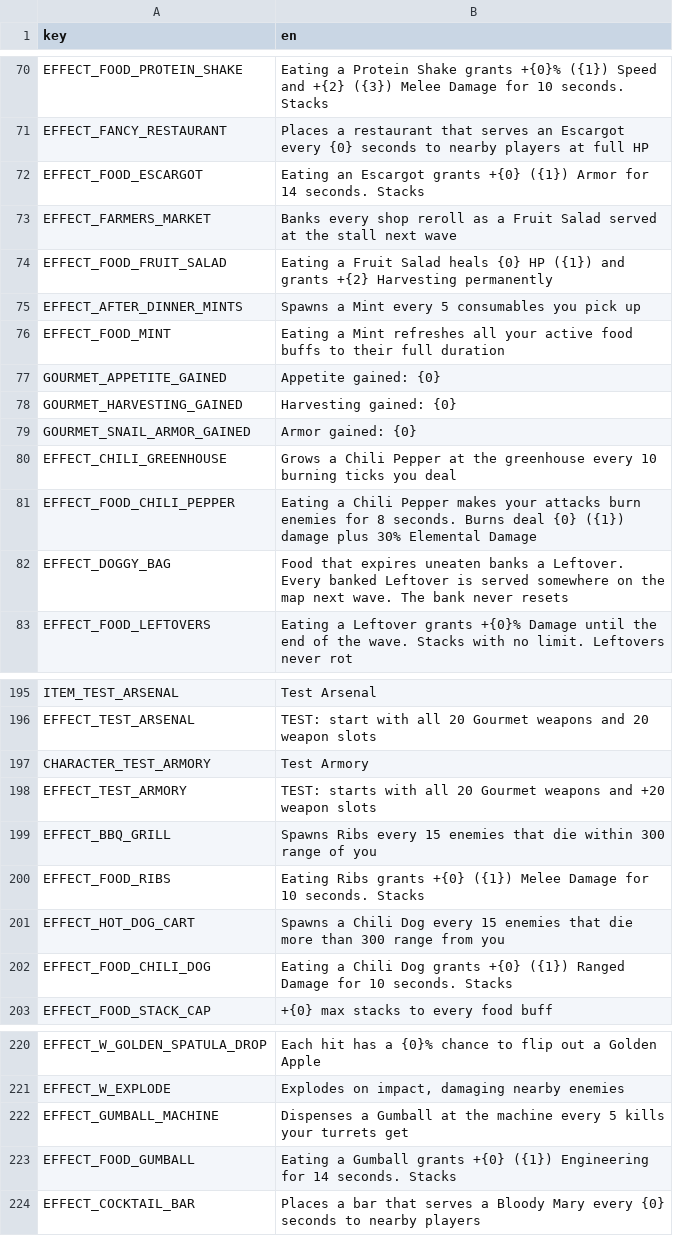
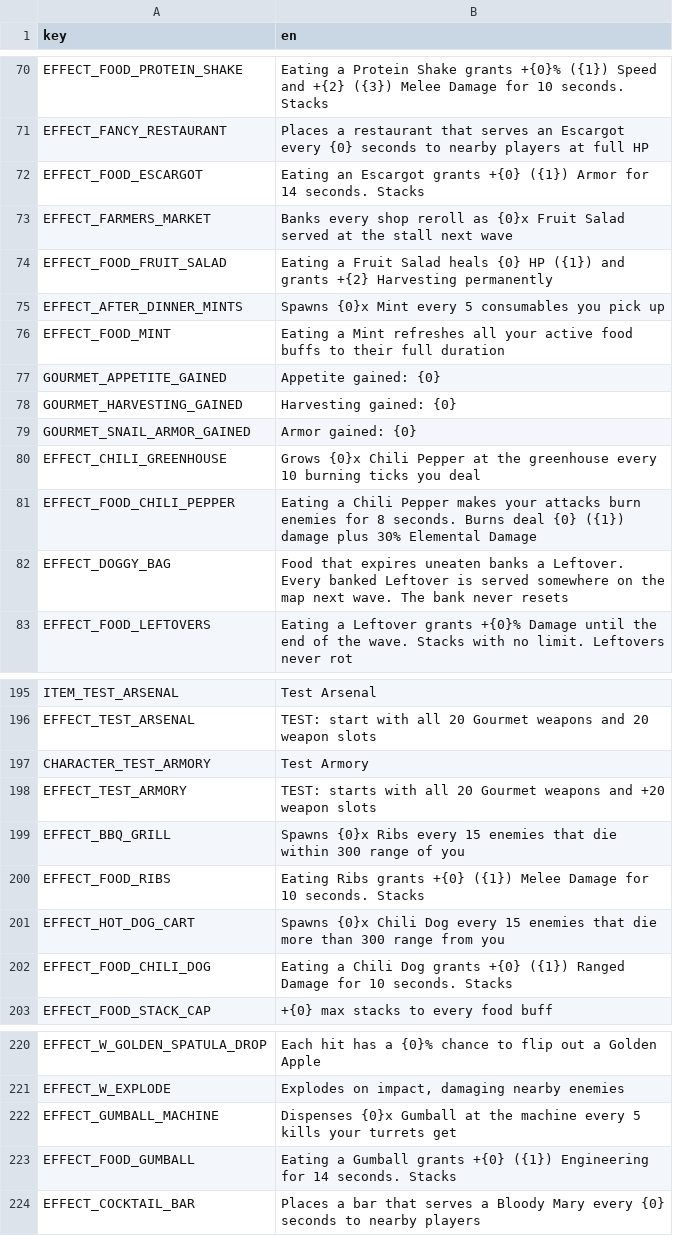
Before and after one commit to nicolassut/brotato-mods, a CSV file: game-src/items/custom/custom_translations.csv, drawn as a sheet; only a part is shown, gaps mark what is left out; the diff covers the shown part only.

```diff
--- a/game-src/items/custom/custom_translations.csv
+++ b/game-src/items/custom/custom_translations.csv
@@ -72,5 +72,5 @@ EFFECT_FANCY_RESTAURANT,Places a restaurant that serves an Escargot every {0} se
 EFFECT_FOOD_ESCARGOT,Eating an Escargot grants +{0} ({1}) Armor for 14 seconds. Stacks
-EFFECT_FARMERS_MARKET,Banks every shop reroll as a Fruit Salad served at the stall next wave
+EFFECT_FARMERS_MARKET,Banks every shop reroll as {0}x Fruit Salad served at the stall next wave
 EFFECT_FOOD_FRUIT_SALAD,Eating a Fruit Salad heals {0} HP ({1}) and grants +{2} Harvesting permanently
-EFFECT_AFTER_DINNER_MINTS,Spawns a Mint every 5 consumables you pick up
+EFFECT_AFTER_DINNER_MINTS,Spawns {0}x Mint every 5 consumables you pick up
 EFFECT_FOOD_MINT,Eating a Mint refreshes all your active food buffs to their full duration
@@ -79,3 +79,3 @@ GOURMET_HARVESTING_GAINED,Harvesting gained: {0}
 GOURMET_SNAIL_ARMOR_GAINED,Armor gained: {0}
-EFFECT_CHILI_GREENHOUSE,Grows a Chili Pepper at the greenhouse every 10 burning ticks you deal
+EFFECT_CHILI_GREENHOUSE,Grows {0}x Chili Pepper at the greenhouse every 10 burning ticks you deal
 EFFECT_FOOD_CHILI_PEPPER,Eating a Chili Pepper makes your attacks burn enemies for 8 seconds. Burns deal {0} ({1}) damage plus 30% Elemental Damage
@@ -198,5 +198,5 @@ CHARACTER_TEST_ARMORY,Test Armory
 EFFECT_TEST_ARMORY,TEST: starts with all 20 Gourmet weapons and +20 weapon slots
-EFFECT_BBQ_GRILL,Spawns Ribs every 15 enemies that die within 300 range of you
+EFFECT_BBQ_GRILL,Spawns {0}x Ribs every 15 enemies that die within 300 range of you
 EFFECT_FOOD_RIBS,Eating Ribs grants +{0} ({1}) Melee Damage for 10 seconds. Stacks
-EFFECT_HOT_DOG_CART,Spawns a Chili Dog every 15 enemies that die more than 300 range from you
+EFFECT_HOT_DOG_CART,Spawns {0}x Chili Dog every 15 enemies that die more than 300 range from you
 EFFECT_FOOD_CHILI_DOG,Eating a Chili Dog grants +{0} ({1}) Ranged Damage for 10 seconds. Stacks
@@ -221,3 +221,3 @@ EFFECT_W_GOLDEN_SPATULA_DROP,Each hit has a {0}% chance to flip out a Golden App
 EFFECT_W_EXPLODE,"Explodes on impact, damaging nearby enemies"
-EFFECT_GUMBALL_MACHINE,Dispenses a Gumball at the machine every 5 kills your turrets get
+EFFECT_GUMBALL_MACHINE,Dispenses {0}x Gumball at the machine every 5 kills your turrets get
 EFFECT_FOOD_GUMBALL,Eating a Gumball grants +{0} ({1}) Engineering for 14 seconds. Stacks
```
Also changed, not shown: 13 edited cells elsewhere in this file, 3 other files.
